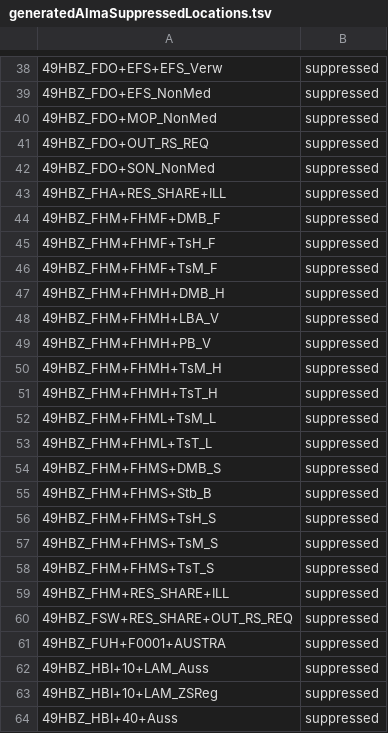
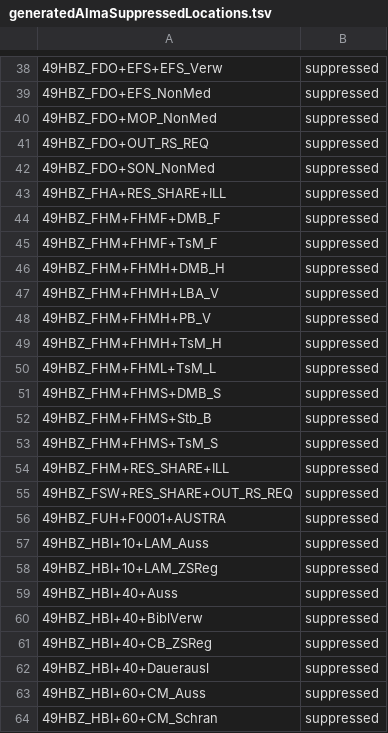
Before and after one commit to hbz/lookup-tables, a TSV file: data/almaSuppressedLocations/generated/generatedAlmaSuppressedLocations.tsv, drawn as a sheet; only a part is shown, gaps mark what is left out; the shorter side is filled out with more unchanged rows; the diff names each change by its address in the sheet, - before the commit and + after, or states it on an @@ line.

Commit message:
Update Alma suppressed locations from Analytics report. (automatic)

```diff
--- a/data/almaSuppressedLocations/generated/generatedAlmaSuppressedLocations.tsv
+++ b/data/almaSuppressedLocations/generated/generatedAlmaSuppressedLocations.tsv
-row 45: 49HBZ_FHM+FHMF+TsH_F | suppressed
-row 51: 49HBZ_FHM+FHMH+TsT_H | suppressed
-row 53: 49HBZ_FHM+FHML+TsT_L | suppressed
-row 56: 49HBZ_FHM+FHMS+TsH_S | suppressed
-row 58: 49HBZ_FHM+FHMS+TsT_S | suppressed
```
Also changed, not shown: data/almaSuppressedLocations/FHM.tsv.
